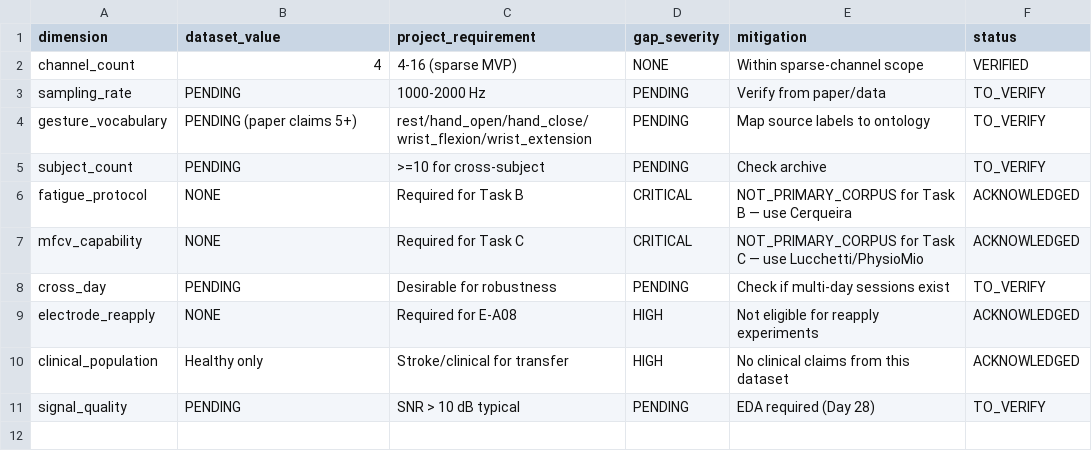
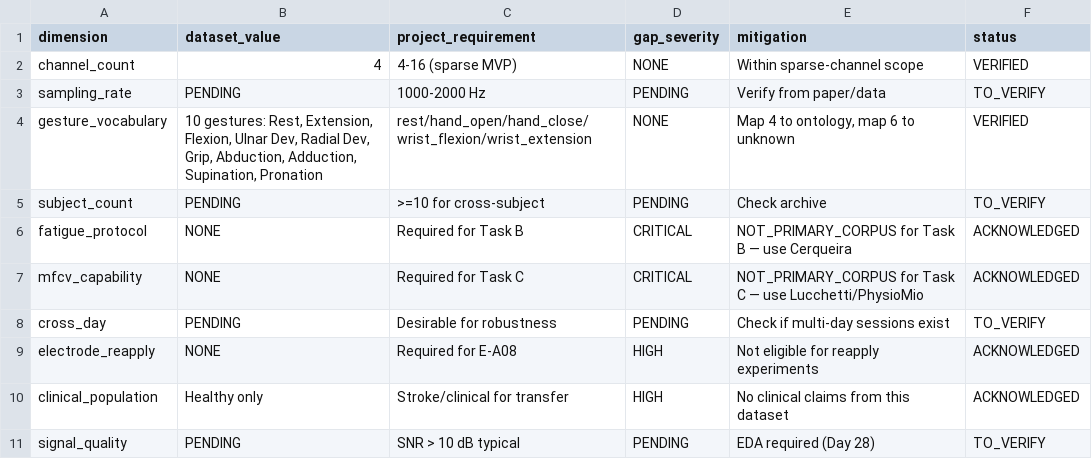
Before and after one commit to DuyVuux/MyoLab-AI, a CSV file: data-platform/manifests/public-datasets/mendeley-4channel-hand-gesture-v2/domain-gap-matrix.csv, drawn as a sheet.

Commit message:
data(mendeley-4ch): map all 10 explicit gestures from source image
Based on user-provided evidence (image from paper):
- Rest -> rest (ontology)
- Grip -> hand_close (ontology)
- Flexion -> wrist_flexion (ontology)
- Extension -> wrist_extension (ontology)
- Ulnar Deviation, Radial Deviation, Abduction, Adduction, Supination,
  Pronation -> mapped to 'unknown' (protected non-target, safely discarded)

Updated domain gap matrix to replace PENDING gesture vocabulary with
the exact 10 gestures.

```diff
--- a/data-platform/manifests/public-datasets/mendeley-4channel-hand-gesture-v2/domain-gap-matrix.csv
+++ b/data-platform/manifests/public-datasets/mendeley-4channel-hand-gesture-v2/domain-gap-matrix.csv
@@ -3,3 +3,3 @@ channel_count,4,4-16 (sparse MVP),NONE,"Within sparse-channel scope",VERIFIED
 sampling_rate,PENDING,1000-2000 Hz,PENDING,"Verify from paper/data",TO_VERIFY
-gesture_vocabulary,"PENDING (paper claims 5+)","rest/hand_open/hand_close/wrist_flexion/wrist_extension",PENDING,"Map source labels to ontology",TO_VERIFY
+gesture_vocabulary,"10 gestures: Rest, Extension, Flexion, Ulnar Dev, Radial Dev, Grip, Abduction, Adduction, Supination, Pronation","rest/hand_open/hand_close/wrist_flexion/wrist_extension",NONE,"Map 4 to ontology, map 6 to unknown",VERIFIED
 subject_count,PENDING,>=10 for cross-subject,PENDING,"Check archive",TO_VERIFY
```
Also changed, not shown: 1 other file.
